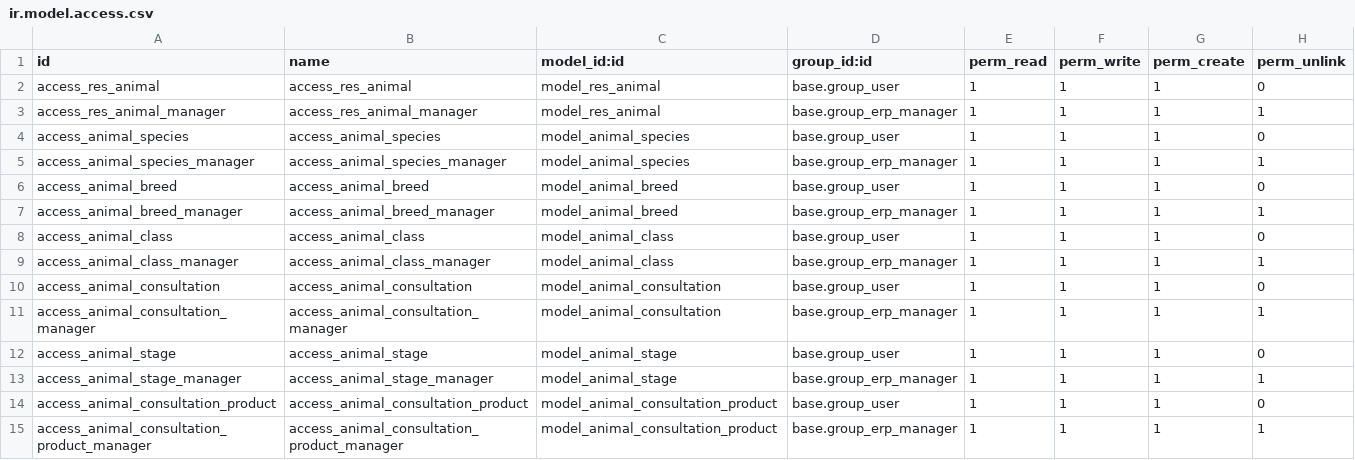
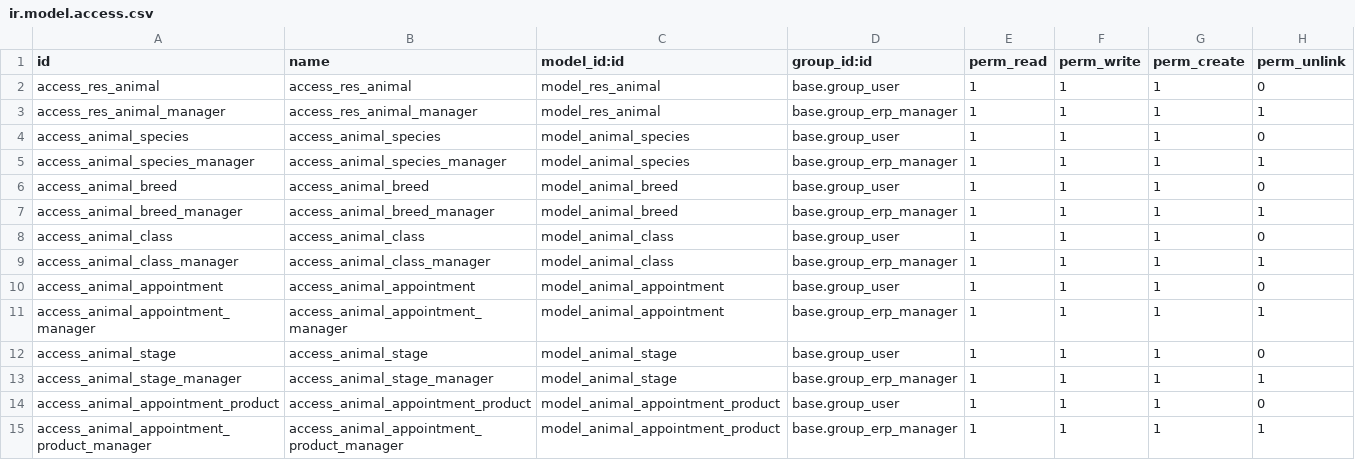
Before and after one commit to felipepaloschi/odoo-course, a CSV file: med_vet_manager/security/ir.model.access.csv, drawn as a sheet.

Commit message:
Change consultation to appointment. Create methods to generate sale.order instead of invoice

```diff
--- a/med_vet_manager/security/ir.model.access.csv
+++ b/med_vet_manager/security/ir.model.access.csv
@@ -9,7 +9,7 @@ access_animal_class,access_animal_class,model_animal_class,base.group_user,1,1,1
 access_animal_class_manager,access_animal_class_manager,model_animal_class,base.group_erp_manager,1,1,1,1
-access_animal_consultation,access_animal_consultation,model_animal_consultation,base.group_user,1,1,1,0
-access_animal_consultation_manager,access_animal_consultation_manager,model_animal_consultation,base.group_erp_manager,1,1,1,1
+access_animal_appointment,access_animal_appointment,model_animal_appointment,base.group_user,1,1,1,0
+access_animal_appointment_manager,access_animal_appointment_manager,model_animal_appointment,base.group_erp_manager,1,1,1,1
 access_animal_stage,access_animal_stage,model_animal_stage,base.group_user,1,1,1,0
 access_animal_stage_manager,access_animal_stage_manager,model_animal_stage,base.group_erp_manager,1,1,1,1
-access_animal_consultation_product,access_animal_consultation_product,model_animal_consultation_product,base.group_user,1,1,1,0
-access_animal_consultation_product_manager,access_animal_consultation_product_manager,model_animal_consultation_product,base.group_erp_manager,1,1,1,1
+access_animal_appointment_product,access_animal_appointment_product,model_animal_appointment_product,base.group_user,1,1,1,0
+access_animal_appointment_product_manager,access_animal_appointment_product_manager,model_animal_appointment_product,base.group_erp_manager,1,1,1,1
```
Also changed, not shown: 21 other files.
